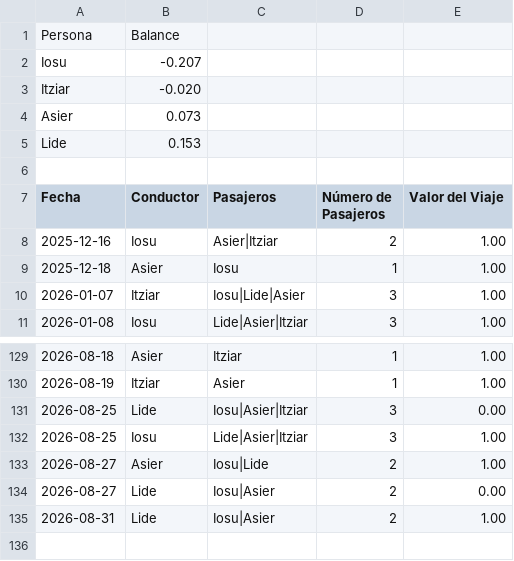
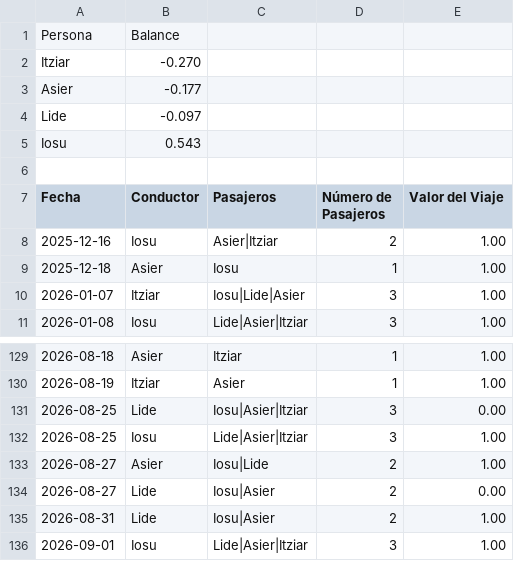
Before and after one commit to iosugomez/kotxea-backend, a CSV file: datos/viajes.csv, drawn as a sheet; only a part is shown, gaps mark what is left out.

Commit message:
Update viajes.csv 2026-09-01T05:56:07.983732

```diff
--- a/datos/viajes.csv
+++ b/datos/viajes.csv
@@ -1,6 +1,6 @@
 Persona,Balance
-Iosu,-0.207
-Itziar,-0.020
-Asier,0.073
-Lide,0.153
+Itziar,-0.270
+Asier,-0.177
+Lide,-0.097
+Iosu,0.543
 
@@ -135 +135,2 @@ Fecha,Conductor,Pasajeros,Número de Pasajeros,Valor del Viaje
 2026-08-31,Lide,"Iosu|Asier",2,1.00
+2026-09-01,Iosu,"Lide|Asier|Itziar",3,1.00
```
